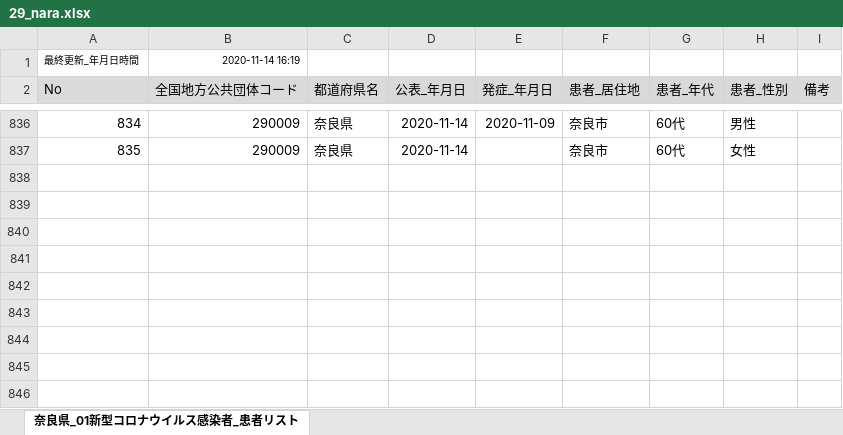
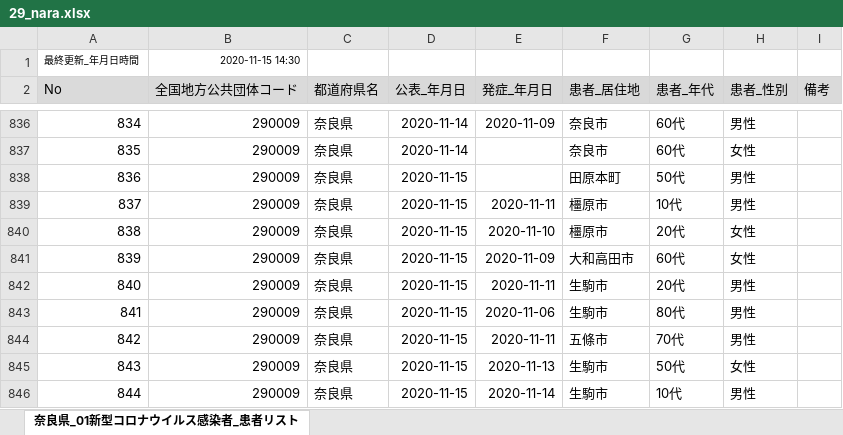
Before and after one commit to CalicoKater/covid-19, an Excel workbook: work/29_nara.xlsx, sheet 奈良県_01新型コロナウイルス感染者_患者リスト, drawn as a sheet; only a part is shown, gaps mark what is left out; values as stored, in another font and other column widths than the file's, no borders; the diff names each change by its address in the sheet, - before the commit and + after, or states it on an @@ line.

```diff
--- a/work/29_nara.xlsx (sheet 奈良県_01新型コロナウイルス感染者_患者リスト)
+++ b/work/29_nara.xlsx (sheet 奈良県_01新型コロナウイルス感染者_患者リスト)
-B1 (全国地方公共団体コード): 2020-11-14 16:19
+B1 (全国地方公共団体コード): 2020-11-15 14:30
+row 838: 836 | 290009 | 奈良県 | 2020-11-15 |  | 田原本町 | 50代 | 男性
+row 839: 837 | 290009 | 奈良県 | 2020-11-15 | 2020-11-11 | 橿原市 | 10代 | 男性
+row 840: 838 | 290009 | 奈良県 | 2020-11-15 | 2020-11-10 | 橿原市 | 20代 | 女性
+row 841: 839 | 290009 | 奈良県 | 2020-11-15 | 2020-11-09 | 大和高田市 | 60代 | 女性
+row 842: 840 | 290009 | 奈良県 | 2020-11-15 | 2020-11-11 | 生駒市 | 20代 | 男性
+row 843: 841 | 290009 | 奈良県 | 2020-11-15 | 2020-11-06 | 生駒市 | 80代 | 男性
+row 844: 842 | 290009 | 奈良県 | 2020-11-15 | 2020-11-11 | 五條市 | 70代 | 男性
+row 845: 843 | 290009 | 奈良県 | 2020-11-15 | 2020-11-13 | 生駒市 | 50代 | 女性
+row 846: 844 | 290009 | 奈良県 | 2020-11-15 | 2020-11-14 | 生駒市 | 10代 | 男性
```
Also changed, not shown: work/28_hyogo.xlsx, work/29_nara2.xlsx, 42 other files.
